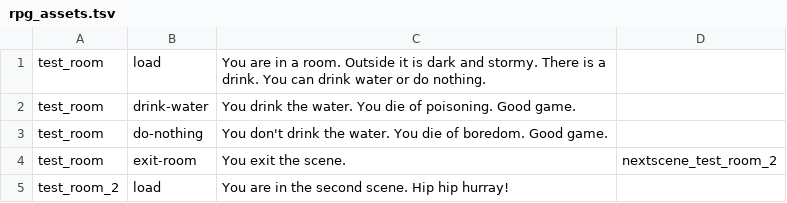
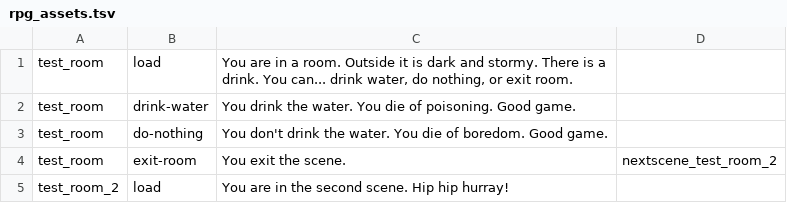
Before and after one commit to cecileceng/angelhack2016, a TSV file: rpg_assets.tsv, drawn as a sheet.

```diff
--- a/rpg_assets.tsv
+++ b/rpg_assets.tsv
@@ -1,2 +1,2 @@
-test_room	load	You are in a room. Outside it is dark and stormy. There is a drink. You can drink water or do nothing. 	
+test_room	load	You are in a room. Outside it is dark and stormy. There is a drink. You can... drink water, do nothing, or exit room. 	
 test_room	drink-water	You drink the water. You die of poisoning. Good game. 	
```
Also changed, not shown: 1 other file.
